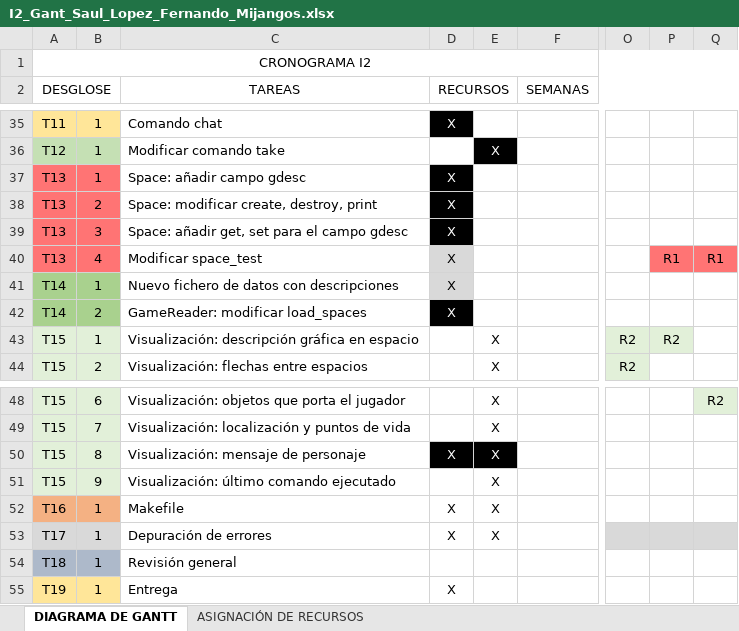
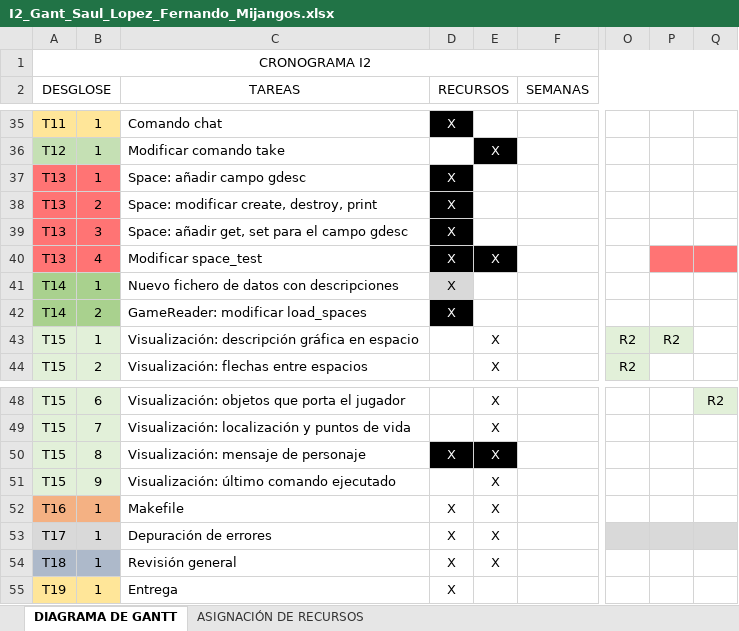
Before and after one commit to TheOneCalledLuas/Pprog_conversation, an Excel workbook: I2_Gant_Saul_Lopez_Fernando_Mijangos.xlsx, sheet DIAGRAMA DE GANTT, drawn as a sheet; only a part is shown, gaps mark what is left out; values as stored, in another font and other column widths than the file's, no borders; the diff names each change by its address in the sheet, - before the commit and + after, or states it on an @@ line.

```diff
--- a/I2_Gant_Saul_Lopez_Fernando_Mijangos.xlsx (sheet DIAGRAMA DE GANTT)
+++ b/I2_Gant_Saul_Lopez_Fernando_Mijangos.xlsx (sheet DIAGRAMA DE GANTT)
@@ D40 fill: #D9D9D9 → #000000, text colour: black → #FFFFFF @@
-E40: (empty)
+E40: X
-E40 fill: none
+E40 fill: #000000
-P40: R1
+P40: (empty)
-Q40: R1
+Q40: (empty)
-D54 (RECURSOS): (empty)
+D54 (RECURSOS): X
-E54: (empty)
+E54: X
```
Also changed, not shown: 16 other files.
